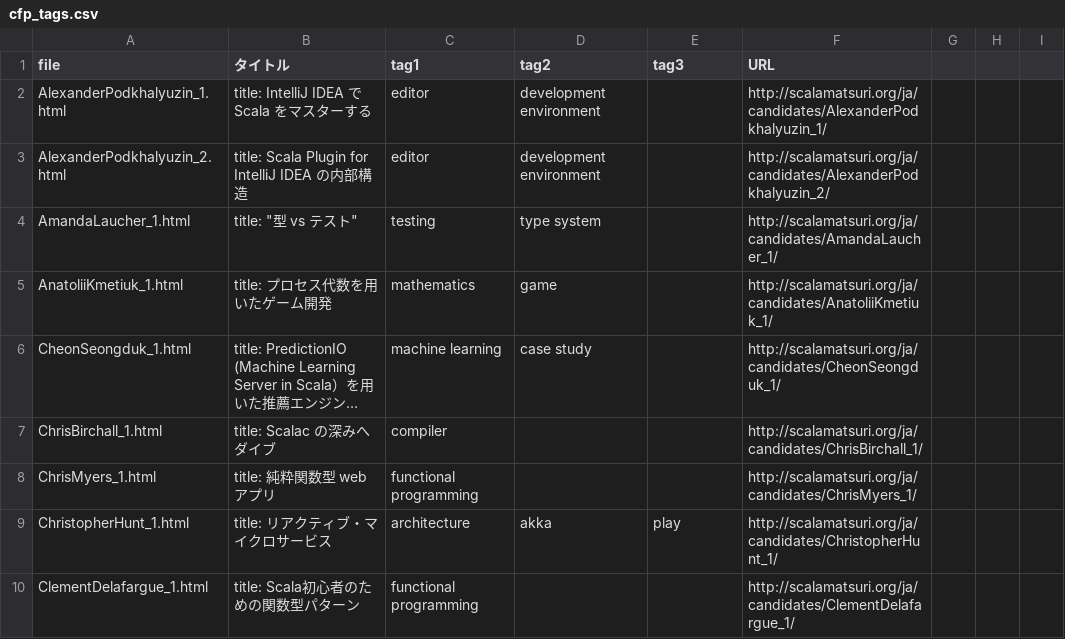
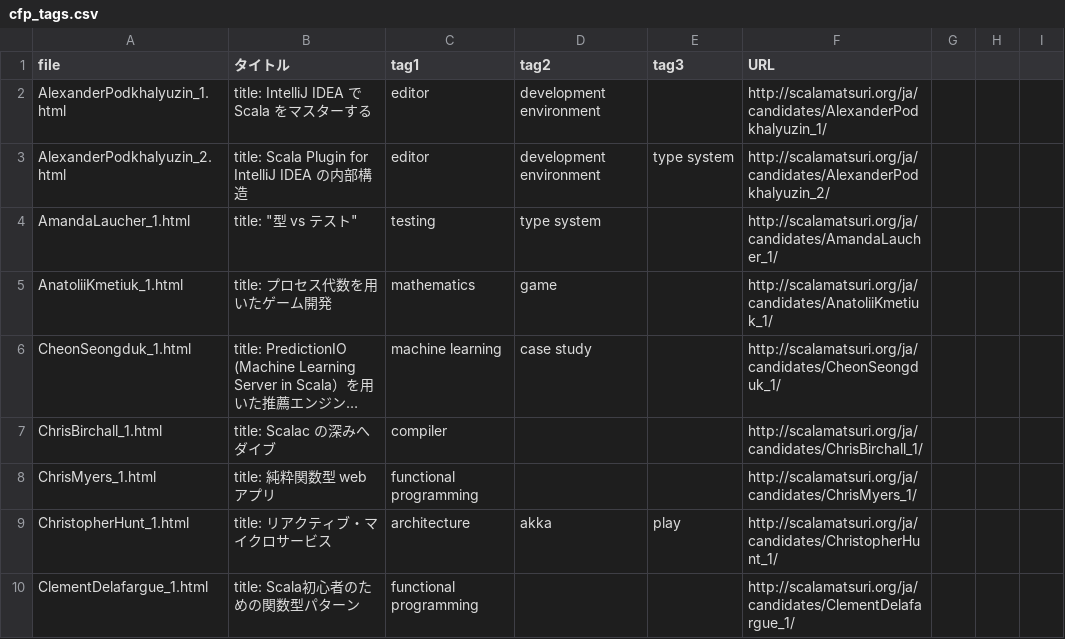
Before and after one commit to scalajp/2016.scalamatsuri.org, a CSV file: _data/cfp_tags.csv, drawn as a sheet; only a part is shown; long unchanged cells end in ….

Commit message:
"Scala Plugin for IntelliJ IDEA の内部構造"にtype systemのtag追加

```diff
--- a/_data/cfp_tags.csv
+++ b/_data/cfp_tags.csv
@@ -2,3 +2,3 @@ file,タイトル,tag1,tag2,tag3,URL,,,
 AlexanderPodkhalyuzin_1.html,title: IntelliJ IDEA で Scala をマスターする,editor,development environment,,http://scalamatsuri.org/ja/candidates/AlexanderPodkhalyuzin_1/,,,
-AlexanderPodkhalyuzin_2.html,title: Scala Plugin for IntelliJ IDEA の内部構造,editor,development environment,,http://scalamatsuri.org/ja/candidates/AlexanderPodkhalyuzin_2/,,,
+AlexanderPodkhalyuzin_2.html,title: Scala Plugin for IntelliJ IDEA の内部構造,editor,development environment,type system,http://scalamatsuri.org/ja/candidates/AlexanderPodkhalyuzin_2/,,,
 AmandaLaucher_1.html,"title: ""型 vs テスト""",testing,type system,,http://scalamatsuri.org/ja/candidates/AmandaLaucher_1/,,,
```
